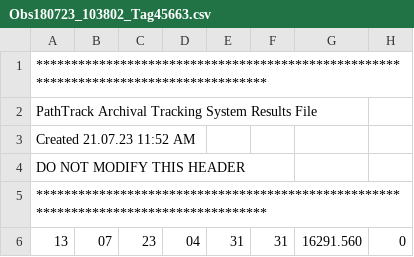
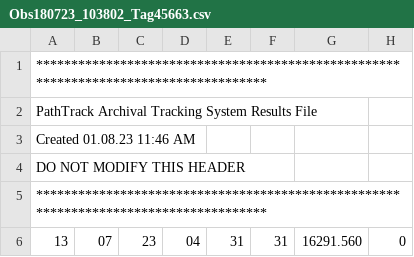
Before and after one commit to liampendleton/PIGU-RHAU-PI-telemetry, a CSV file: data/Tag45663/Obs180723_103802_Tag45663.csv, drawn as a sheet; only a part is shown; the diff names each change by its address in the sheet, - before the commit and + after, or states it on an @@ line.

```diff
--- a/data/Tag45663/Obs180723_103802_Tag45663.csv
+++ b/data/Tag45663/Obs180723_103802_Tag45663.csv
-A3: Created 21.07.23 11:52 AM
+A3: Created 01.08.23 11:46 AM
```
Also changed, not shown: data/Tag45659/Obs180723_103802_Tag45659.csv, data/Tag45701/Obs180723_103802_Tag45701.csv, 25 other files.
